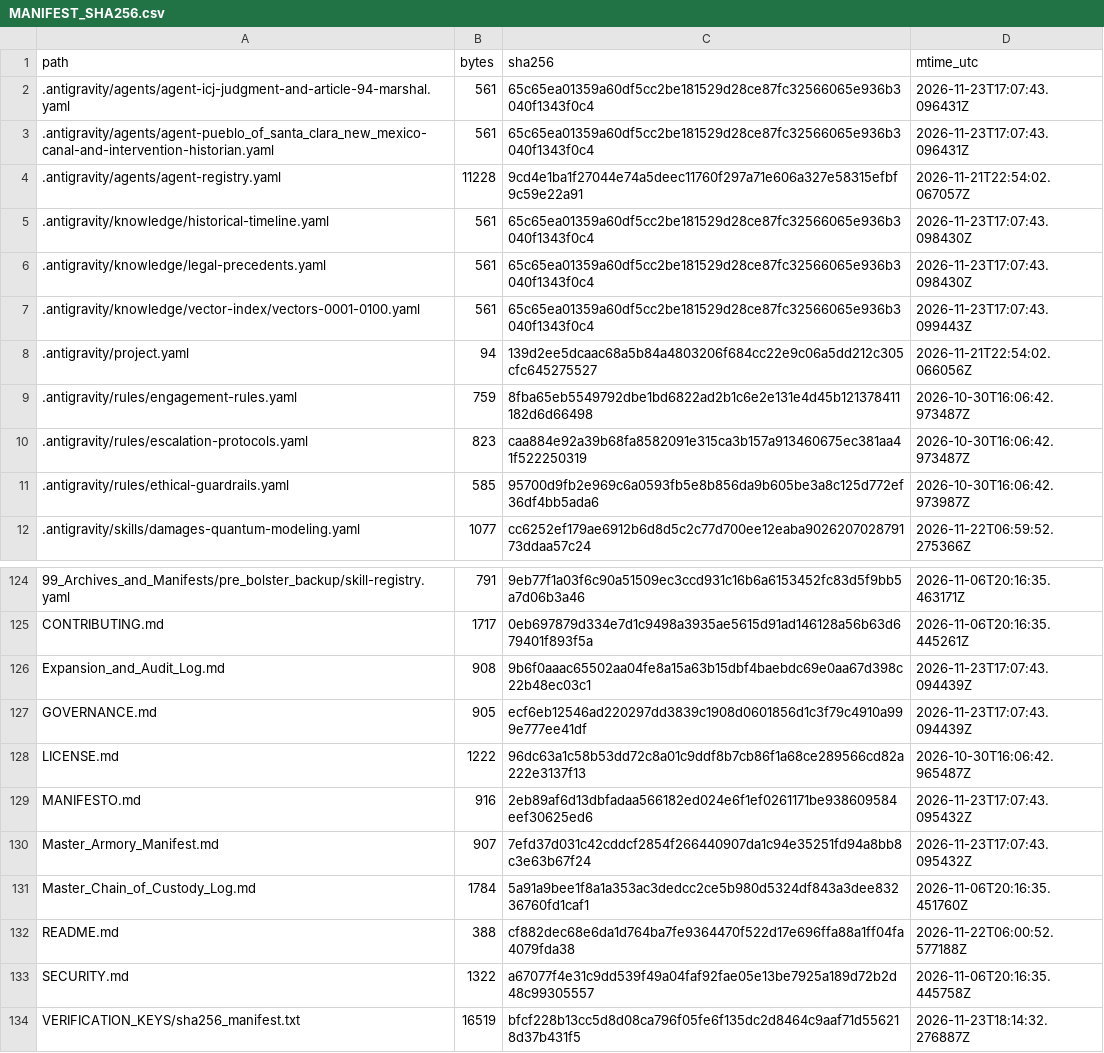
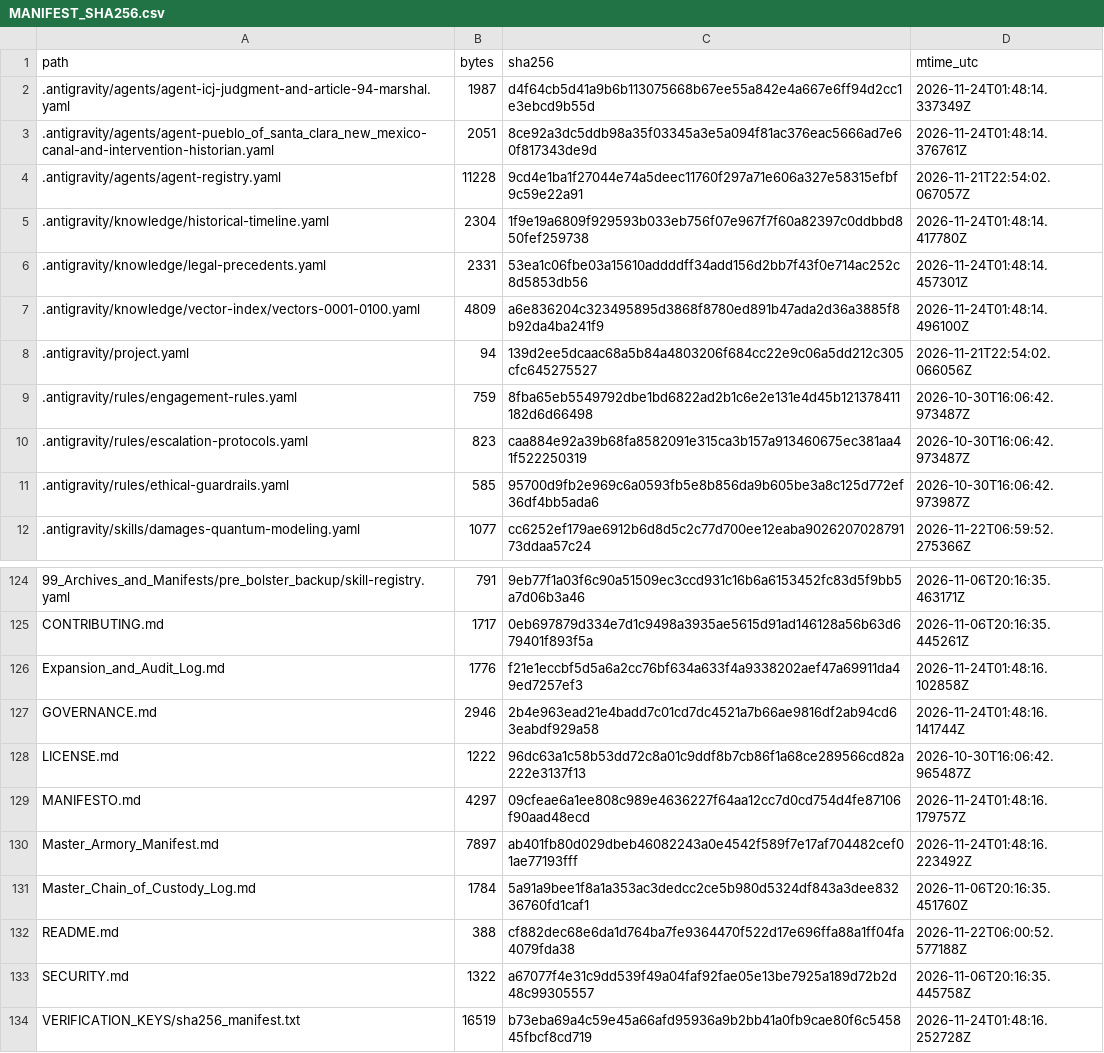
Before and after one commit to GlobalRestitutionAlliance/turtle-island-us-nm-pueblo-of-santa-clara-new-mexico-master-litigation, a CSV file: 99_Archives_and_Manifests/MANIFEST_SHA256.csv, drawn as a sheet; only a part is shown, gaps mark what is left out; the diff covers the shown part only.

```diff
--- a/99_Archives_and_Manifests/MANIFEST_SHA256.csv
+++ b/99_Archives_and_Manifests/MANIFEST_SHA256.csv
@@ -1,8 +1,8 @@
 path,bytes,sha256,mtime_utc
-.antigravity/agents/agent-icj-judgment-and-article-94-marshal.yaml,561,65c65ea01359a60df5cc2be181529d28ce87fc32566065e936b3040f1343f0c4,2026-11-23T17:07:43.096431Z
-.antigravity/agents/agent-pueblo_of_santa_clara_new_mexico-canal-and-intervention-historian.yaml,561,65c65ea01359a60df5cc2be181529d28ce87fc32566065e936b3040f1343f0c4,2026-11-23T17:07:43.096431Z
+.antigravity/agents/agent-icj-judgment-and-article-94-marshal.yaml,1987,d4f64cb5d41a9b6b113075668b67ee55a842e4a667e6ff94d2cc1e3ebcd9b55d,2026-11-24T01:48:14.337349Z
+.antigravity/agents/agent-pueblo_of_santa_clara_new_mexico-canal-and-intervention-historian.yaml,2051,8ce92a3dc5ddb98a35f03345a3e5a094f81ac376eac5666ad7e60f817343de9d,2026-11-24T01:48:14.376761Z
 .antigravity/agents/agent-registry.yaml,11228,9cd4e1ba1f27044e74a5deec11760f297a71e606a327e58315efbf9c59e22a91,2026-11-21T22:54:02.067057Z
-.antigravity/knowledge/historical-timeline.yaml,561,65c65ea01359a60df5cc2be181529d28ce87fc32566065e936b3040f1343f0c4,2026-11-23T17:07:43.098430Z
-.antigravity/knowledge/legal-precedents.yaml,561,65c65ea01359a60df5cc2be181529d28ce87fc32566065e936b3040f1343f0c4,2026-11-23T17:07:43.098430Z
-.antigravity/knowledge/vector-index/vectors-0001-0100.yaml,561,65c65ea01359a60df5cc2be181529d28ce87fc32566065e936b3040f1343f0c4,2026-11-23T17:07:43.099443Z
+.antigravity/knowledge/historical-timeline.yaml,2304,1f9e19a6809f929593b033eb756f07e967f7f60a82397c0ddbbd850fef259738,2026-11-24T01:48:14.417780Z
+.antigravity/knowledge/legal-precedents.yaml,2331,53ea1c06fbe03a15610addddff34add156d2bb7f43f0e714ac252c8d5853db56,2026-11-24T01:48:14.457301Z
+.antigravity/knowledge/vector-index/vectors-0001-0100.yaml,4809,a6e836204c323495895d3868f8780ed891b47ada2d36a3885f8b92da4ba241f9,2026-11-24T01:48:14.496100Z
 .antigravity/project.yaml,94,139d2ee5dcaac68a5b84a4803206f684cc22e9c06a5dd212c305cfc645275527,2026-11-21T22:54:02.066056Z
@@ -125,7 +125,7 @@ path,bytes,sha256,mtime_utc
 CONTRIBUTING.md,1717,0eb697879d334e7d1c9498a3935ae5615d91ad146128a56b63d679401f893f5a,2026-11-06T20:16:35.445261Z
-Expansion_and_Audit_Log.md,908,9b6f0aaac65502aa04fe8a15a63b15dbf4baebdc69e0aa67d398c22b48ec03c1,2026-11-23T17:07:43.094439Z
-GOVERNANCE.md,905,ecf6eb12546ad220297dd3839c1908d0601856d1c3f79c4910a999e777ee41df,2026-11-23T17:07:43.094439Z
+Expansion_and_Audit_Log.md,1776,f21e1eccbf5d5a6a2cc76bf634a633f4a9338202aef47a69911da49ed7257ef3,2026-11-24T01:48:16.102858Z
+GOVERNANCE.md,2946,2b4e963ead21e4badd7c01cd7dc4521a7b66ae9816df2ab94cd63eabdf929a58,2026-11-24T01:48:16.141744Z
 LICENSE.md,1222,96dc63a1c58b53dd72c8a01c9ddf8b7cb86f1a68ce289566cd82a222e3137f13,2026-10-30T16:06:42.965487Z
-MANIFESTO.md,916,2eb89af6d13dbfadaa566182ed024e6f1ef0261171be938609584eef30625ed6,2026-11-23T17:07:43.095432Z
-Master_Armory_Manifest.md,907,7efd37d031c42cddcf2854f266440907da1c94e35251fd94a8bb8c3e63b67f24,2026-11-23T17:07:43.095432Z
+MANIFESTO.md,4297,09cfeae6a1ee808c989e4636227f64aa12cc7d0cd754d4fe87106f90aad48ecd,2026-11-24T01:48:16.179757Z
+Master_Armory_Manifest.md,7897,ab401fb80d029dbeb46082243a0e4542f589f7e17af704482cef01ae77193fff,2026-11-24T01:48:16.223492Z
 Master_Chain_of_Custody_Log.md,1784,5a91a9bee1f8a1a353ac3dedcc2ce5b980d5324df843a3dee83236760fd1caf1,2026-11-06T20:16:35.451760Z
@@ -133,2 +133,2 @@ README.md,388,cf882dec68e6da1d764ba7fe9364470f522d17e696ffa88a1ff04fa4079fda38,2
 SECURITY.md,1322,a67077f4e31c9dd539f49a04faf92fae05e13be7925a189d72b2d48c99305557,2026-11-06T20:16:35.445758Z
-VERIFICATION_KEYS/sha256_manifest.txt,16519,bfcf228b13cc5d8d08ca796f05fe6f135dc2d8464c9aaf71d556218d37b431f5,2026-11-23T18:14:32.276887Z
+VERIFICATION_KEYS/sha256_manifest.txt,16519,b73eba69a4c59e45a66afd95936a9b2bb41a0fb9cae80f6c545845fbcf8cd719,2026-11-24T01:48:16.252728Z
```
Also changed, not shown: 78 edited cells elsewhere in this file, 36 other files.
